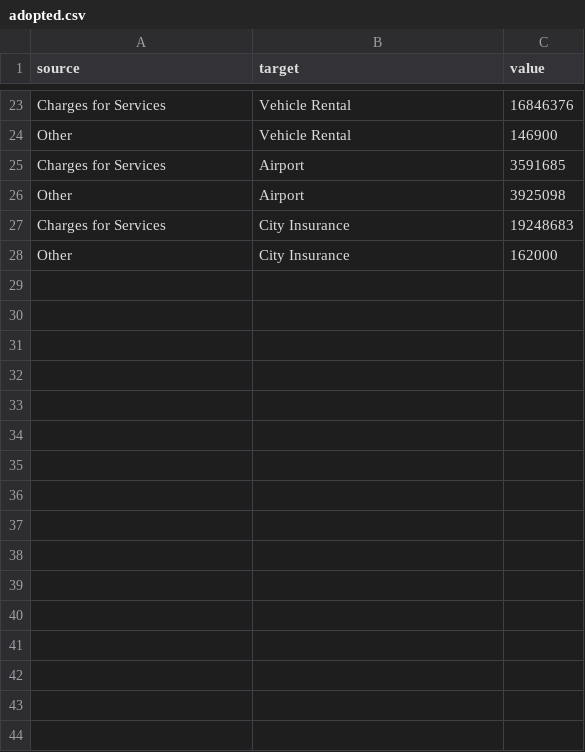
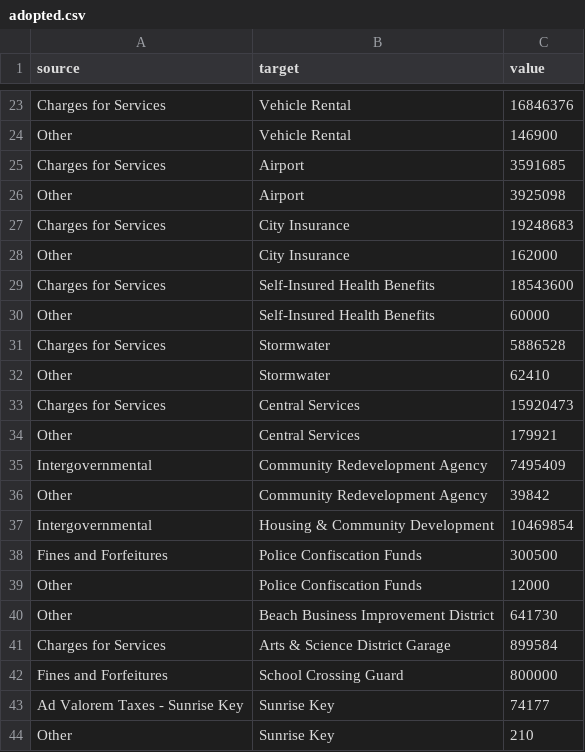
Before and after one commit to ryanvgates/D3Fun, a CSV file: data/2014/adopted.csv, drawn as a sheet; only a part is shown, gaps mark what is left out; the diff names each change by its address in the sheet, - before the commit and + after, or states it on an @@ line.

Commit message:
Added all revenue data to file
Added all revenue data to file

```diff
--- a/data/2014/adopted.csv
+++ b/data/2014/adopted.csv
+row 29: Charges for Services | Self-Insured Health Benefits | 18543600
+row 30: Other | Self-Insured Health Benefits | 60000
+row 31: Charges for Services | Stormwater | 5886528
+row 32: Other | Stormwater | 62410
+row 33: Charges for Services | Central Services | 15920473
+row 34: Other | Central Services | 179921
+row 35: Intergovernmental | Community Redevelopment Agency | 7495409
+row 36: Other | Community Redevelopment Agency | 39842
+row 37: Intergovernmental | Housing & Community Development | 10469854
+row 38: Fines and Forfeitures | Police Confiscation Funds | 300500
+row 39: Other | Police Confiscation Funds | 12000
+row 40: Other | Beach Business Improvement District | 641730
+row 41: Charges for Services | Arts & Science District Garage | 899584
+row 42: Fines and Forfeitures | School Crossing Guard | 800000
+row 43: Ad Valorem Taxes - Sunrise Key | Sunrise Key | 74177
+row 44: Other | Sunrise Key | 210
```
